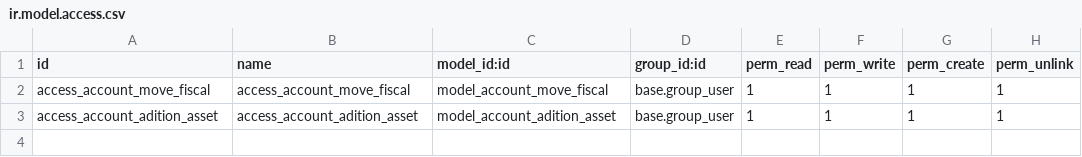
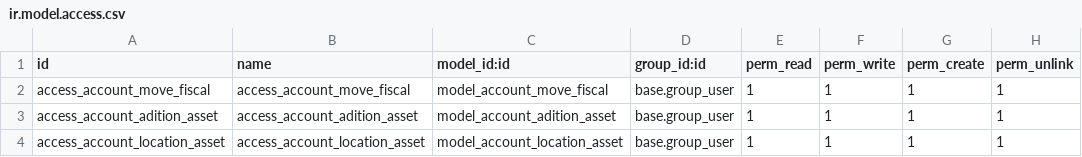
Before and after one commit to odoochain/PacificoSnacks, a CSV file: fiscal_depreciation_report_etet_v1/security/ir.model.access.csv, drawn as a sheet; the diff names each change by its address in the sheet, - before the commit and + after, or states it on an @@ line.

Commit message:
fiscal_depreciation_report_etet_v1
localizacion activo

```diff
--- a/fiscal_depreciation_report_etet_v1/security/ir.model.access.csv
+++ b/fiscal_depreciation_report_etet_v1/security/ir.model.access.csv
+row 4: access_account_location_asset | access_account_location_asset | model_account_location_asset | base.group_user | 1 | 1 | 1 | 1
```
Also changed, not shown: 4 other files.
